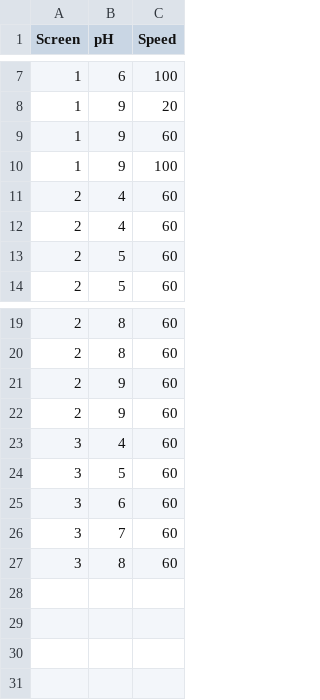
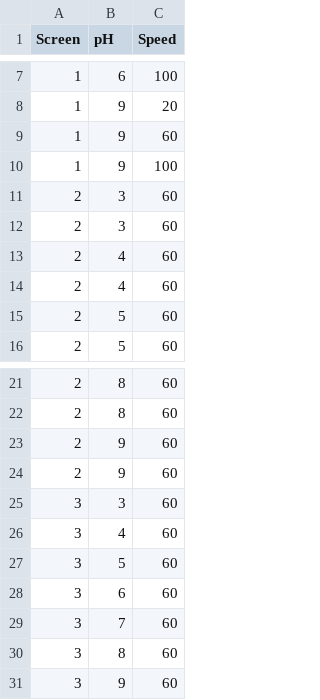
Before and after one commit to kr0737/M1, a CSV file: New_M2/screen_design.csv, drawn as a sheet; only a part is shown, gaps mark what is left out.

```diff
--- a/New_M2/screen_design.csv
+++ b/New_M2/screen_design.csv
@@ -10,2 +10,4 @@ Screen,pH,Speed
 1,9,100
+2,3,60
+2,3,60
 2,4,60
@@ -22,2 +24,3 @@ Screen,pH,Speed
 2,9,60
+3,3,60
 3,4,60
@@ -27 +30,2 @@ Screen,pH,Speed
 3,8,60
+3,9,60
```
Also changed, not shown: New_M2/Const_speed.csv, New_M2/Results/New_M2_results.csv, 5 other files.
